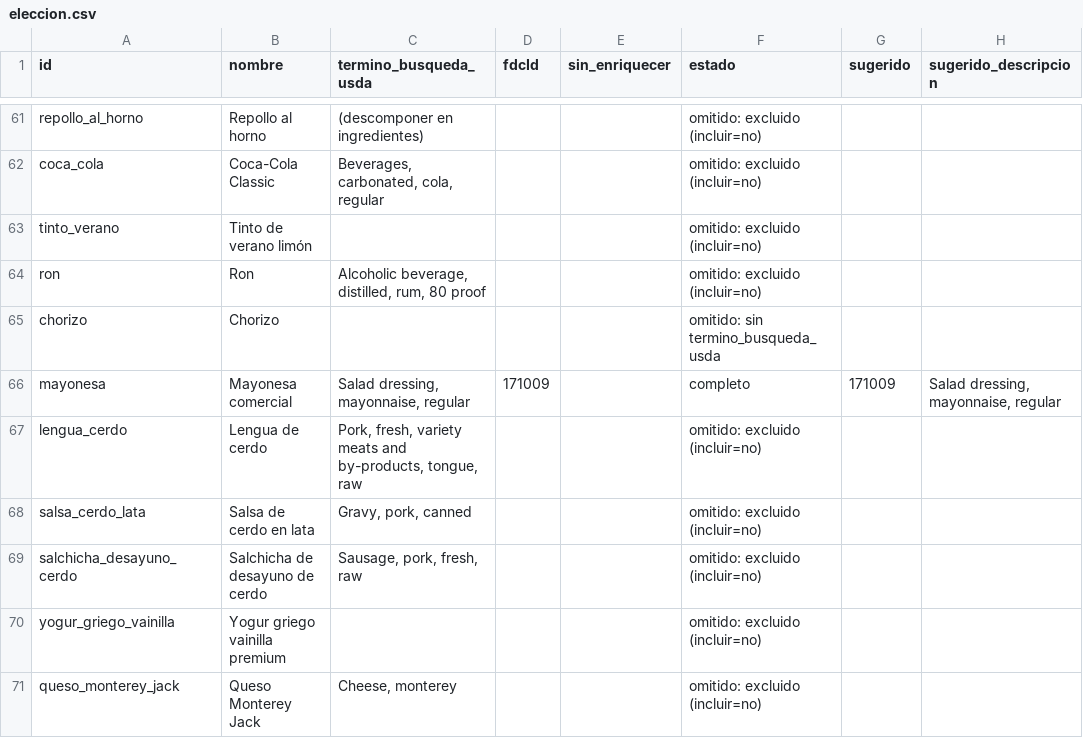
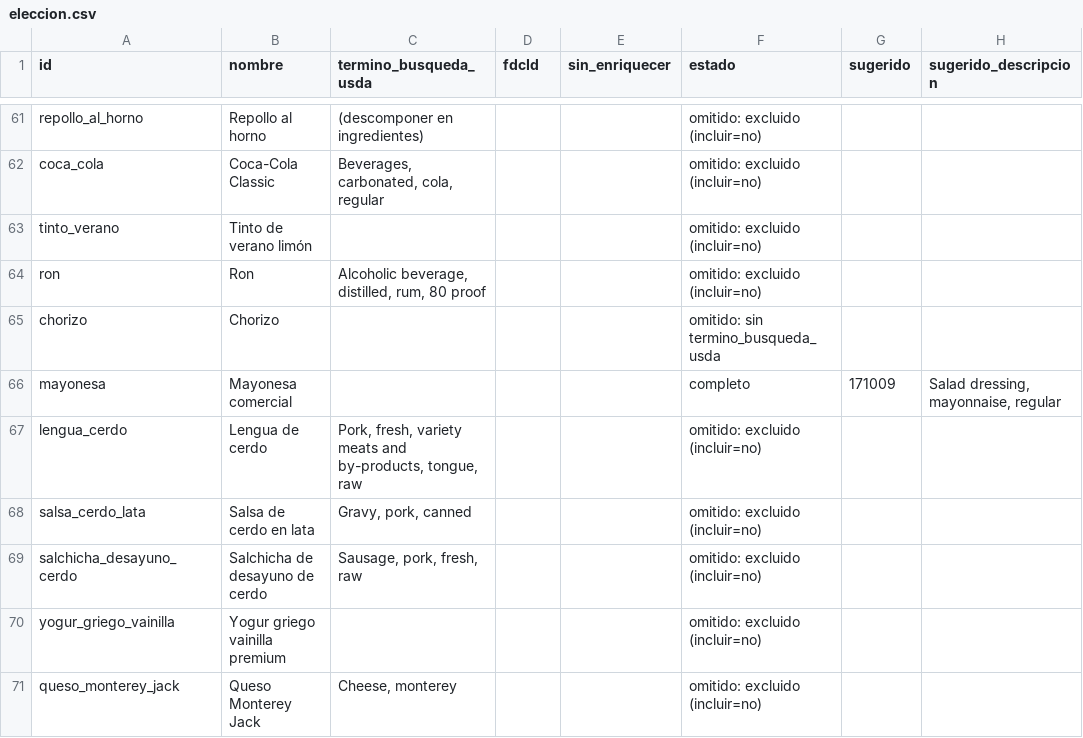
Before and after one commit to victor-rueda02/nutrition-tracker, a CSV file: usda/eleccion.csv, drawn as a sheet; only a part is shown, gaps mark what is left out; the diff names each change by its address in the sheet, - before the commit and + after, or states it on an @@ line.

```diff
--- a/usda/eleccion.csv
+++ b/usda/eleccion.csv
-C66 (termino_busqueda_usda): Salad dressing, mayonnaise, regular
+C66 (termino_busqueda_usda): (empty)
-D66 (fdcId): 171009
+D66 (fdcId): (empty)
```
Also changed, not shown: data/foods.csv, 4 other files.
